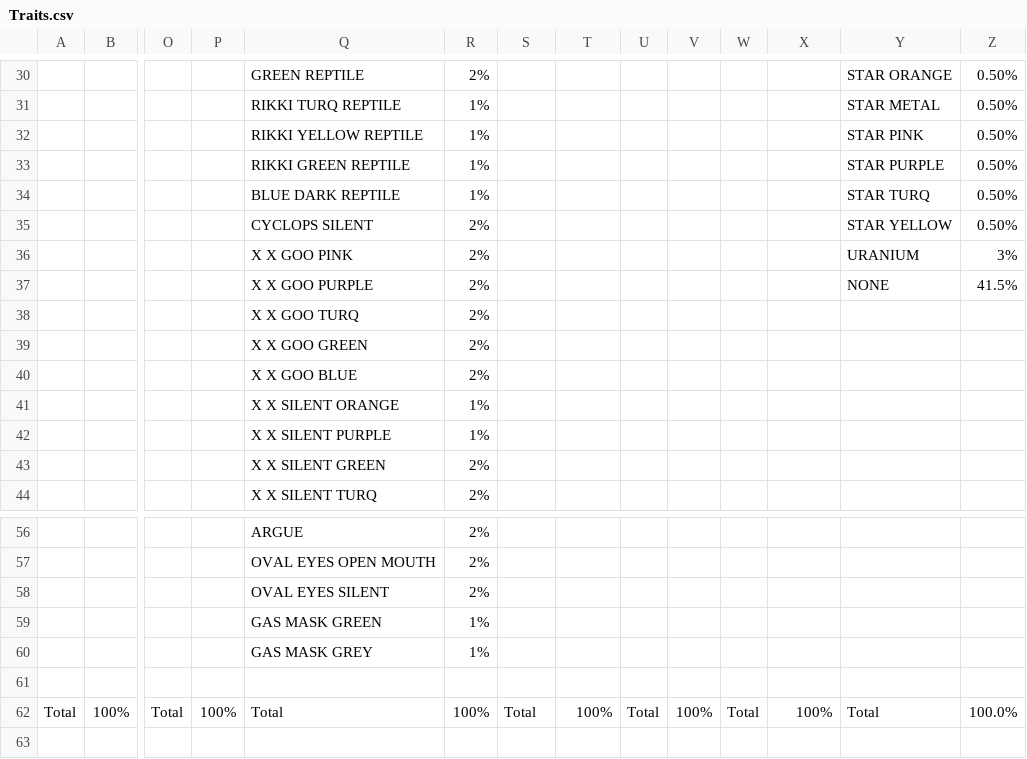
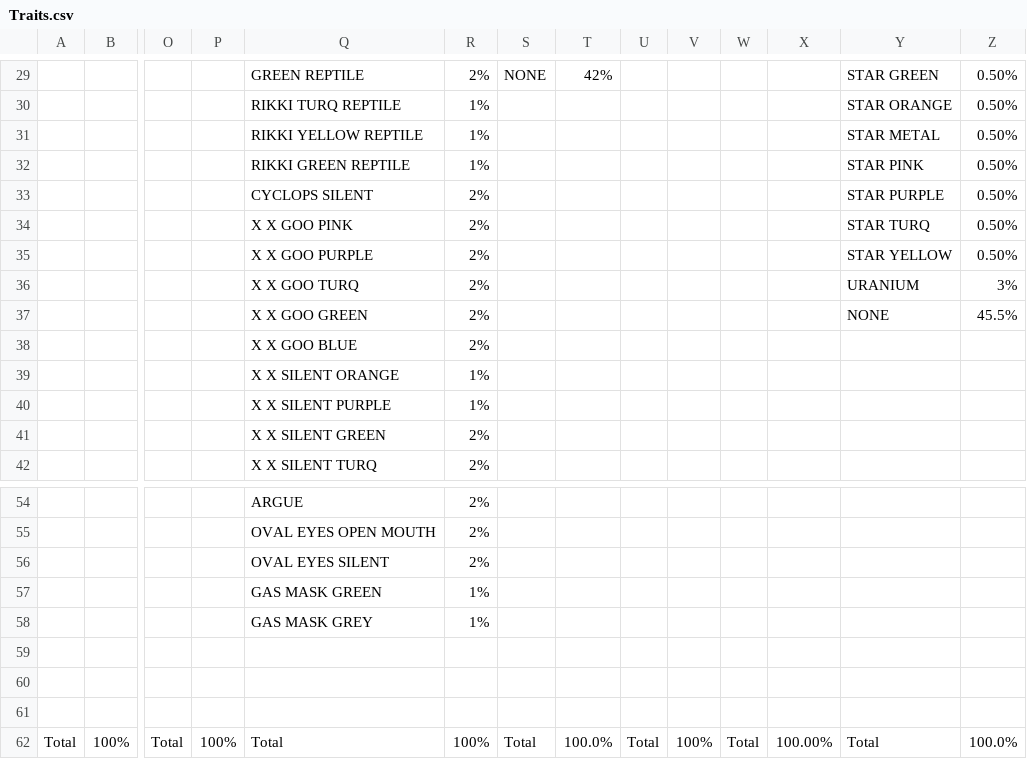
Before and after one commit to Animalmix55/ShroomiesMudClub, a CSV file: Utils/Night Shrooms/src/Assets/Rarities/Traits.csv, drawn as a sheet; only a part is shown, gaps mark what is left out; removed rows and columns are numbered as before the commit, all else as after; rows hold the shown columns only; the diff covers the shown part only; the diff names each change by its address in the sheet, - before the commit and + after, or states it on an @@ line.

```diff
--- a/Utils/Night Shrooms/src/Assets/Rarities/Traits.csv
+++ b/Utils/Night Shrooms/src/Assets/Rarities/Traits.csv
-S29: (empty)
+S29: NONE
-T29: (empty)
+T29: 42%
-Y29: STAR ORANGE
+Y29: STAR GREEN
-Y30: STAR METAL
+Y30: STAR ORANGE
-Y31: STAR PINK
+Y31: STAR METAL
-Y32: STAR PURPLE
+Y32: STAR PINK
-row 34:  |  |  |  | BLUE DARK REPTILE | 1% |  |  |  |  |  |  | STAR TURQ | 0.50%
-Y33: STAR YELLOW
+Y33: STAR PURPLE
+row 34:  |  |  |  | X X GOO PINK | 2% |  |  |  |  |  |  | STAR TURQ | 0.50%
+row 35:  |  |  |  | X X GOO PURPLE | 2% |  |  |  |  |  |  | STAR YELLOW | 0.50%
-Q36: X X GOO PINK
+Q36: X X GOO TURQ
-Q37: X X GOO PURPLE
+Q37: X X GOO GREEN
-Z37: 41.5%
+Z37: 45.5%
-row 38:  |  |  |  | X X GOO TURQ | 2%
-row 39:  |  |  |  | X X GOO GREEN | 2%
+row 60: (empty)
+row 61: (empty)
-T62: 100%
+T62: 100.0%
-X62: 100%
+X62: 100.00%
```
Also changed, not shown: 1 removed row and 66 edited cells elsewhere in this file, 17 other files.
